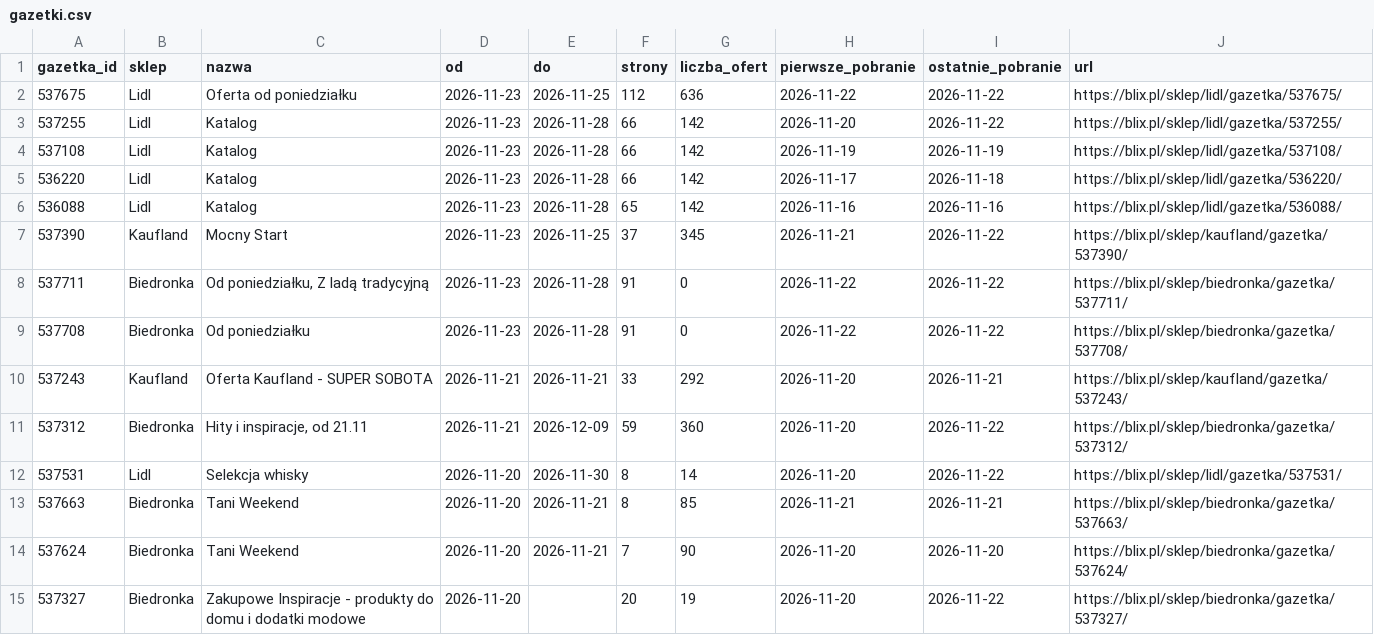
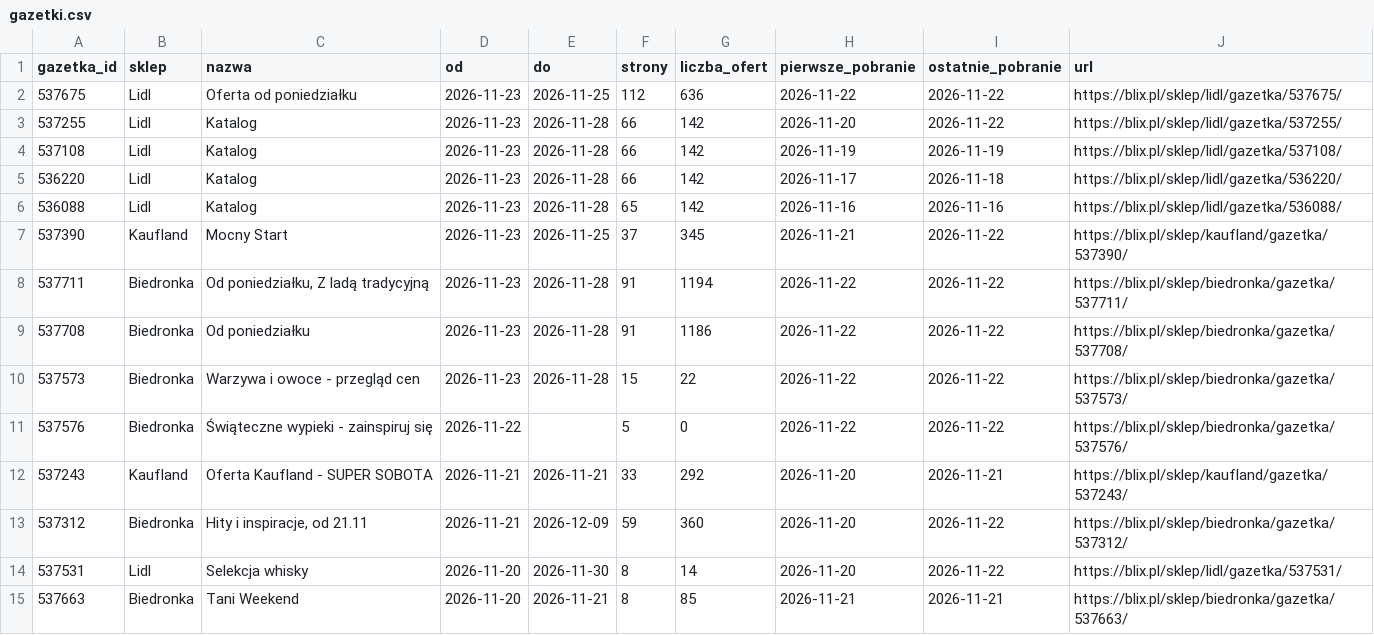
Before and after one commit to LivingMummy/gazetki, a CSV file: data/gazetki.csv, drawn as a sheet; only a part is shown; the shorter side is filled out with more unchanged rows.

```diff
--- a/data/gazetki.csv
+++ b/data/gazetki.csv
@@ -7,4 +7,6 @@ gazetka_id,sklep,nazwa,od,do,strony,liczba_ofert,pierwsze_pobranie,ostatnie_pobr
 537390,Kaufland,Mocny Start,2026-11-23,2026-11-25,37,345,2026-11-21,2026-11-22,https://blix.pl/sklep/kaufland/gazetka/537390/
-537711,Biedronka,"Od poniedziałku, Z ladą tradycyjną",2026-11-23,2026-11-28,91,0,2026-11-22,2026-11-22,https://blix.pl/sklep/biedronka/gazetka/537711/
-537708,Biedronka,Od poniedziałku,2026-11-23,2026-11-28,91,0,2026-11-22,2026-11-22,https://blix.pl/sklep/biedronka/gazetka/537708/
+537711,Biedronka,"Od poniedziałku, Z ladą tradycyjną",2026-11-23,2026-11-28,91,1194,2026-11-22,2026-11-22,https://blix.pl/sklep/biedronka/gazetka/537711/
+537708,Biedronka,Od poniedziałku,2026-11-23,2026-11-28,91,1186,2026-11-22,2026-11-22,https://blix.pl/sklep/biedronka/gazetka/537708/
+537573,Biedronka,Warzywa i owoce - przegląd cen,2026-11-23,2026-11-28,15,22,2026-11-22,2026-11-22,https://blix.pl/sklep/biedronka/gazetka/537573/
+537576,Biedronka,Świąteczne wypieki - zainspiruj się,2026-11-22,,5,0,2026-11-22,2026-11-22,https://blix.pl/sklep/biedronka/gazetka/537576/
 537243,Kaufland,Oferta Kaufland - SUPER SOBOTA,2026-11-21,2026-11-21,33,292,2026-11-20,2026-11-21,https://blix.pl/sklep/kaufland/gazetka/537243/
```
Also changed, not shown: 1 other file.
